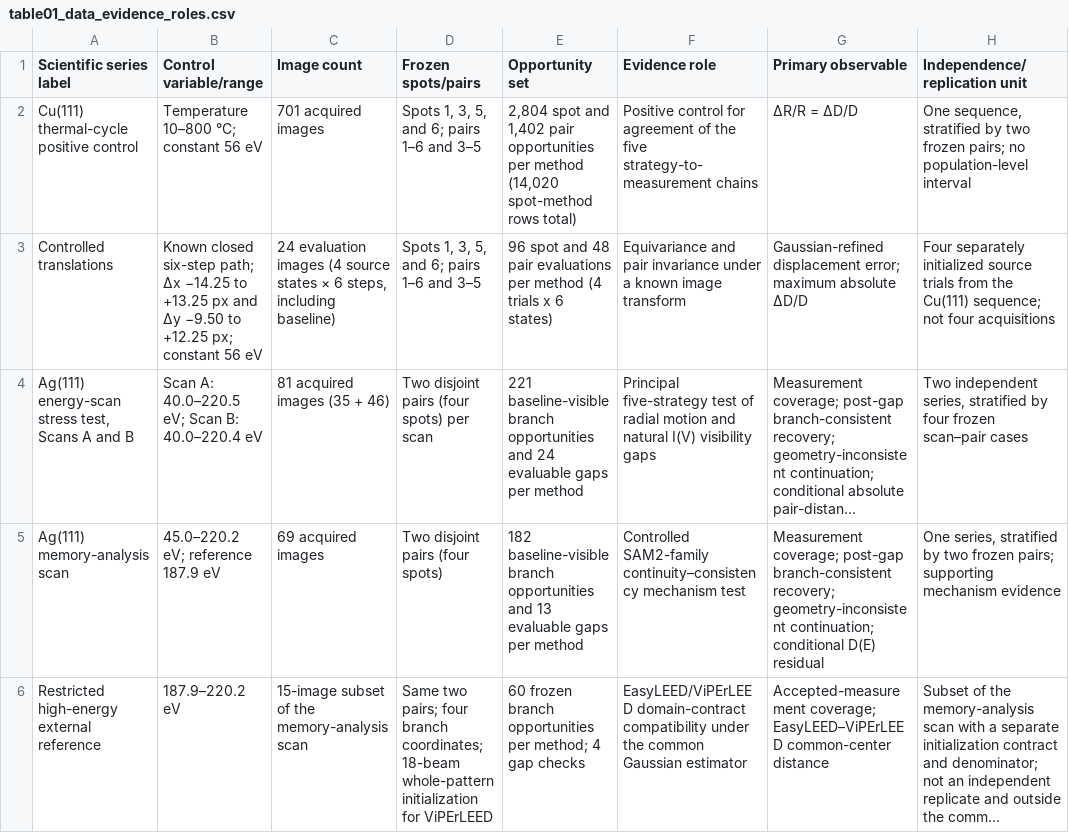
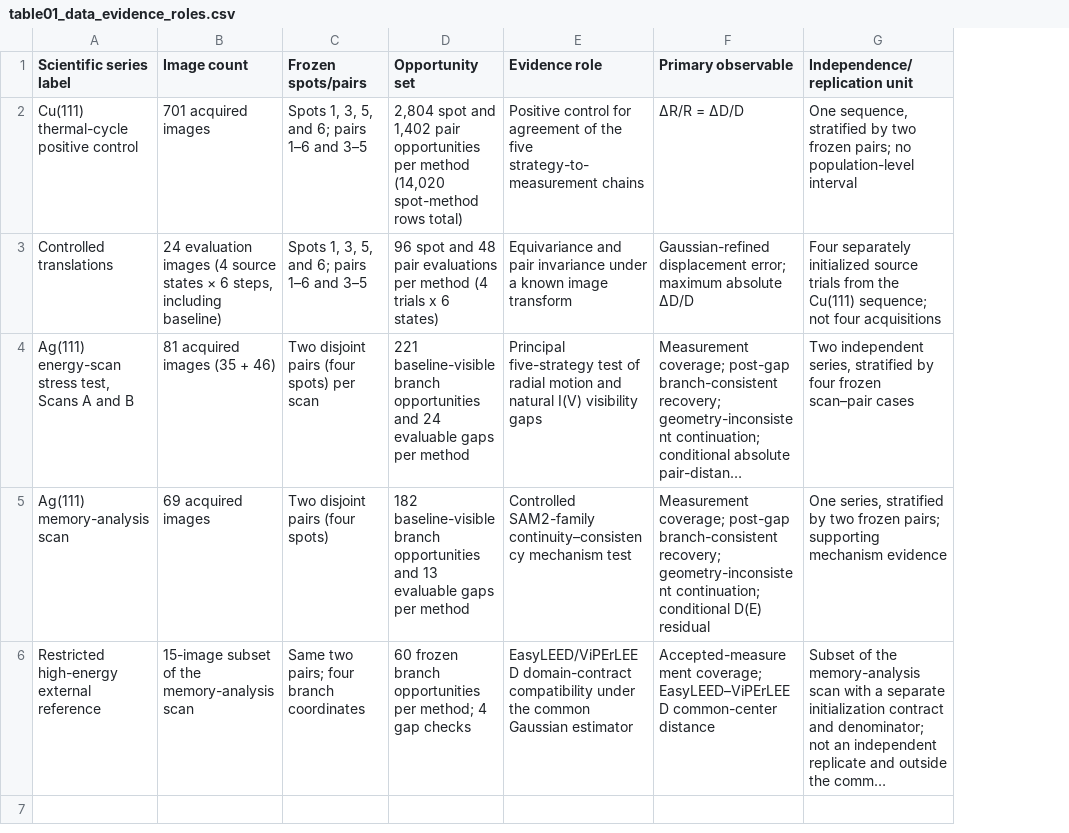
Before and after one commit to RafLew84/trackleed, a CSV file: manuscript/tables/table01_data_evidence_roles/output/table01_data_evidence_roles.csv, drawn as a sheet; long unchanged cells end in …; removed rows and columns are numbered as before the commit, all else as after; the diff names each change by its address in the sheet, - before the commit and + after, or states it on an @@ line.

Commit message:
feat(publication): revise venue-portable manuscript

```diff
--- a/manuscript/tables/table01_data_evidence_roles/output/table01_data_evidence_roles.csv
+++ b/manuscript/tables/table01_data_evidence_roles/output/table01_data_evidence_roles.csv
-column B (Control variable/range), rows 2-6: Temperature 10–800 °C; constant 56 eV | Known closed six-step path; Δx −14.25 to +13.25 px and Δy −9.50 to +12.25 px; constant 56 eV | Scan A: 40.0–220.5 eV; Scan B: 40.0–220.4 eV | 45.0–220.2 eV; reference 187.9 eV | 187.9–220.2 eV
-C6 (Frozen spots/pairs): …four branch coordinates; 18-beam whole-pattern initialization for ViPErLEED
+C6 (Frozen spots/pairs): …four branch coordinates
```
Also changed, not shown: manuscript/tables/table02_tracking_methods_contract/output/table02_tracking_methods_contract.csv, 18 other files.
